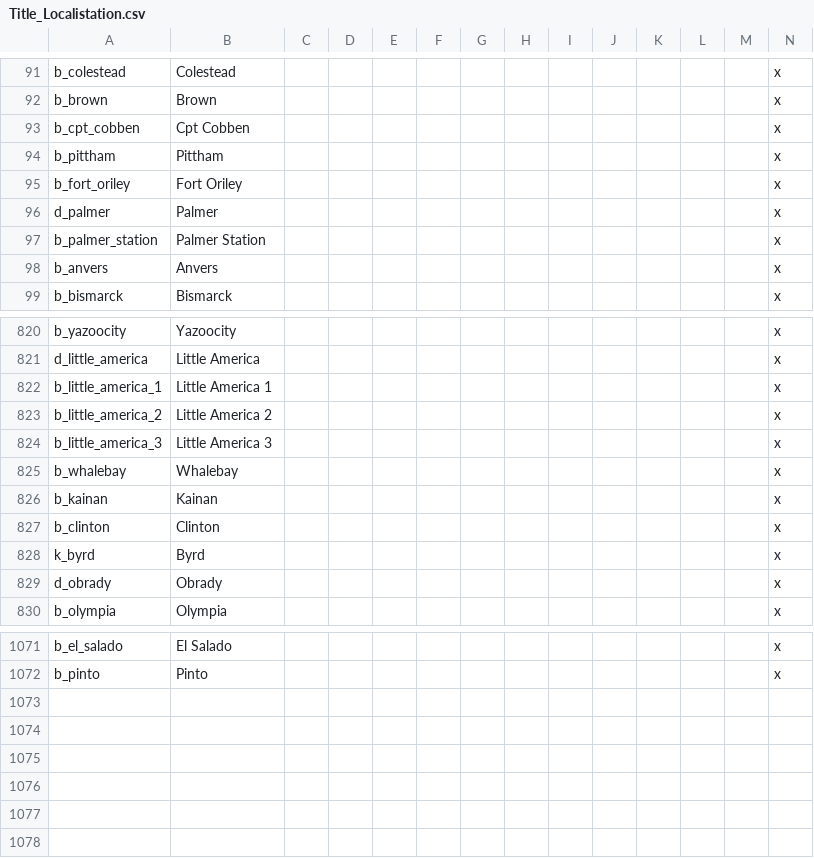
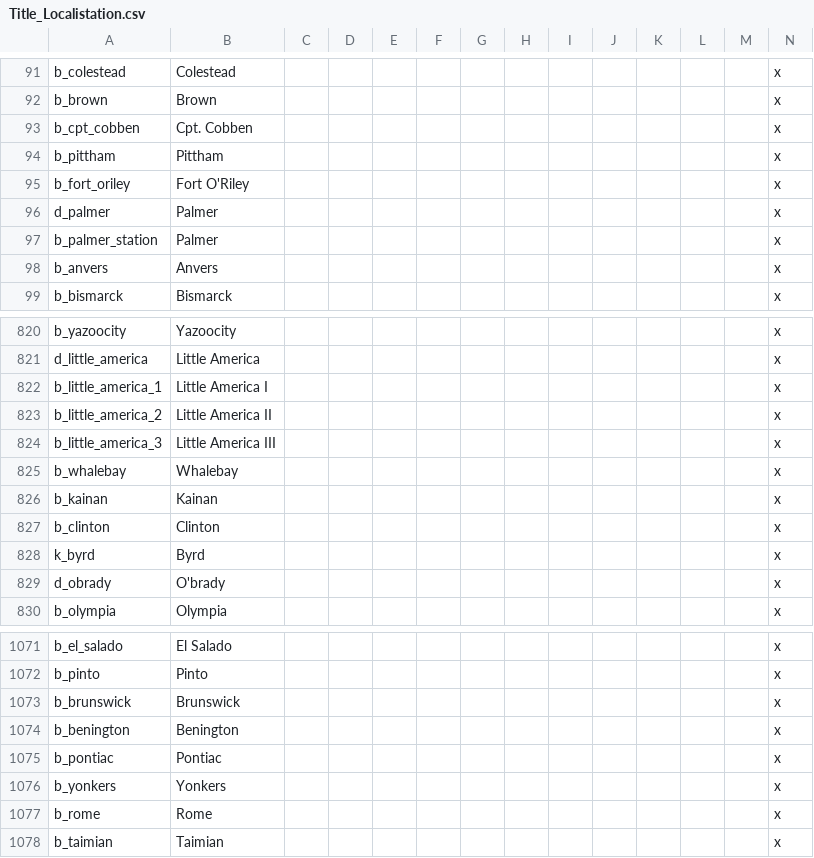
Before and after one commit to Pelinal/The-Last-Continent, a CSV file: localisation/Title_Localistation.csv, drawn as a sheet; only a part is shown, gaps mark what is left out; the diff covers the shown part only.

```diff
--- a/localisation/Title_Localistation.csv
+++ b/localisation/Title_Localistation.csv
@@ -92,7 +92,7 @@ b_colestead;Colestead;;;;;;;;;;;;x
 b_brown;Brown;;;;;;;;;;;;x
-b_cpt_cobben;Cpt Cobben;;;;;;;;;;;;x
+b_cpt_cobben;Cpt. Cobben;;;;;;;;;;;;x
 b_pittham;Pittham;;;;;;;;;;;;x
-b_fort_oriley;Fort Oriley;;;;;;;;;;;;x
+b_fort_oriley;Fort O'Riley;;;;;;;;;;;;x
 d_palmer;Palmer;;;;;;;;;;;;x
-b_palmer_station;Palmer Station;;;;;;;;;;;;x
+b_palmer_station;Palmer;;;;;;;;;;;;x
 b_anvers;Anvers;;;;;;;;;;;;x
@@ -821,5 +821,5 @@ b_yazoocity;Yazoocity;;;;;;;;;;;;x
 d_little_america;Little America;;;;;;;;;;;;x
-b_little_america_1;Little America 1;;;;;;;;;;;;x
-b_little_america_2;Little America 2;;;;;;;;;;;;x
-b_little_america_3;Little America 3;;;;;;;;;;;;x
+b_little_america_1;Little America I;;;;;;;;;;;;x
+b_little_america_2;Little America II;;;;;;;;;;;;x
+b_little_america_3;Little America III;;;;;;;;;;;;x
 b_whalebay;Whalebay;;;;;;;;;;;;x
@@ -828,3 +828,3 @@ b_clinton;Clinton;;;;;;;;;;;;x
 k_byrd;Byrd;;;;;;;;;;;;x
-d_obrady;Obrady;;;;;;;;;;;;x
+d_obrady;O'brady;;;;;;;;;;;;x
 b_olympia;Olympia;;;;;;;;;;;;x
@@ -1072 +1072,7 @@ b_el_salado;El Salado;;;;;;;;;;;;x
 b_pinto;Pinto;;;;;;;;;;;;x
+b_brunswick;Brunswick;;;;;;;;;;;;x
+b_benington;Benington;;;;;;;;;;;;x
+b_pontiac;Pontiac;;;;;;;;;;;;x
+b_yonkers;Yonkers;;;;;;;;;;;;x
+b_rome;Rome;;;;;;;;;;;;x
+b_taimian;Taimian;;;;;;;;;;;;x
```
Also changed, not shown: 31 edited cells elsewhere in this file, localisation/antarctica_bookmark_loc.csv, localisation/antartica_provsetup_loc.csv, 32 other files.
